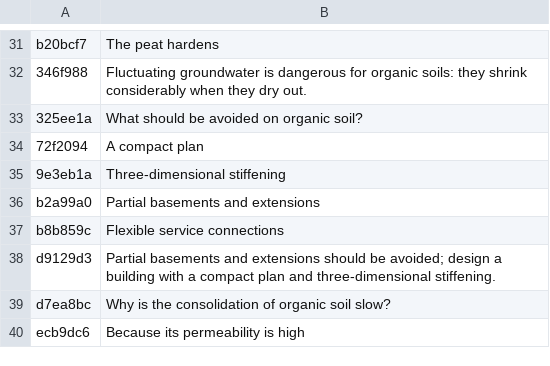
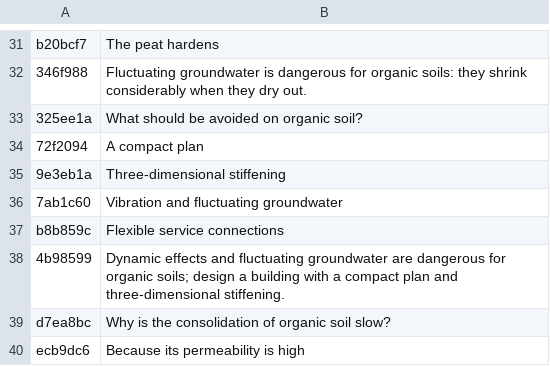
Before and after one commit to MBalika/kedvezotlen-altalaj, a TSV file: _src/i18n/en_k04.tsv, drawn as a sheet; only a part is shown, gaps mark what is left out.

```diff
--- a/_src/i18n/en_k04.tsv
+++ b/_src/i18n/en_k04.tsv
@@ -35,5 +35,5 @@ b20bcf7	The peat hardens
 9e3eb1a	Three-dimensional stiffening
-b2a99a0	Partial basements and extensions
+7ab1c60	Vibration and fluctuating groundwater
 b8b859c	Flexible service connections
-d9129d3	Partial basements and extensions should be avoided; design a building with a compact plan and three-dimensional stiffening.
+4b98599	Dynamic effects and fluctuating groundwater are dangerous for organic soils; design a building with a compact plan and three-dimensional stiffening.
 d7ea8bc	Why is the consolidation of organic soil slow?
```
Also changed, not shown: _src/i18n/en_k02.tsv, _src/i18n/en_k07.tsv, 18 other files.
